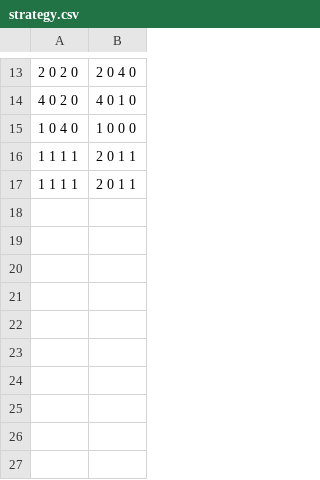
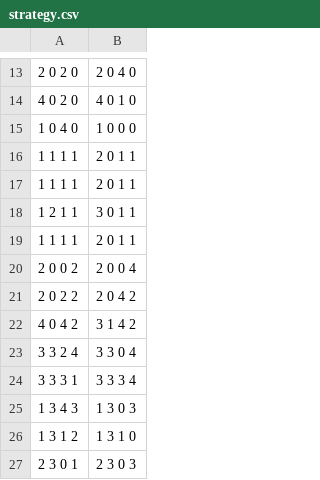
Before and after one commit to awestover/chopsticks, a CSV file: v1/strategy.csv, drawn as a sheet; only a part is shown, gaps mark what is left out; the diff names each change by its address in the sheet, - before the commit and + after, or states it on an @@ line.

```diff
--- a/v1/strategy.csv
+++ b/v1/strategy.csv
+row 18: 1 2 1 1 | 3 0 1 1
+row 19: 1 1 1 1 | 2 0 1 1
+row 20: 2 0 0 2 | 2 0 0 4
+row 21: 2 0 2 2 | 2 0 4 2
+row 22: 4 0 4 2 | 3 1 4 2
+row 23: 3 3 2 4 | 3 3 0 4
+row 24: 3 3 3 1 | 3 3 3 4
+row 25: 1 3 4 3 | 1 3 0 3
+row 26: 1 3 1 2 | 1 3 1 0
+row 27: 2 3 0 1 | 2 3 0 3
```
Also changed, not shown: 2 other files.
